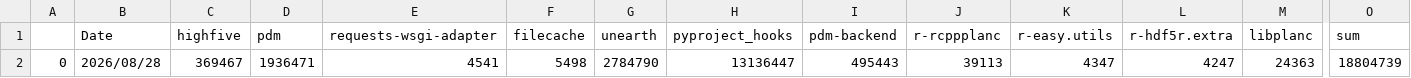
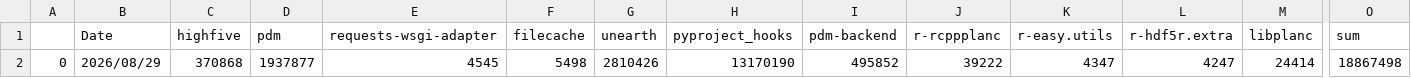
Before and after one commit to theAeon/conda-forge-contribution, a CSV file: stats.csv, drawn as a sheet; only a part is shown, gaps mark what is left out; the diff names each change by its address in the sheet, - before the commit and + after, or states it on an @@ line.

Commit message:
Deploying to main from @ theAeon/conda-forge-contribution@a754c8b69de2e05dc2b0d9d705f1af95602ae8a8 🚀

```diff
--- a/stats.csv
+++ b/stats.csv
-B2 (Date): 2026/08/28
+B2 (Date): 2026/08/29
-C2 (highfive): 369467
+C2 (highfive): 370868
-D2 (pdm): 1936471
+D2 (pdm): 1937877
-E2 (requests-wsgi-adapter): 4541
+E2 (requests-wsgi-adapter): 4545
-G2 (unearth): 2784790
+G2 (unearth): 2810426
-H2 (pyproject_hooks): 13136447
+H2 (pyproject_hooks): 13170190
-I2 (pdm-backend): 495443
+I2 (pdm-backend): 495852
-J2 (r-rcppplanc): 39113
+J2 (r-rcppplanc): 39222
-M2 (libplanc): 24363
+M2 (libplanc): 24414
-O2 (sum): 18804739
+O2 (sum): 18867498
```
